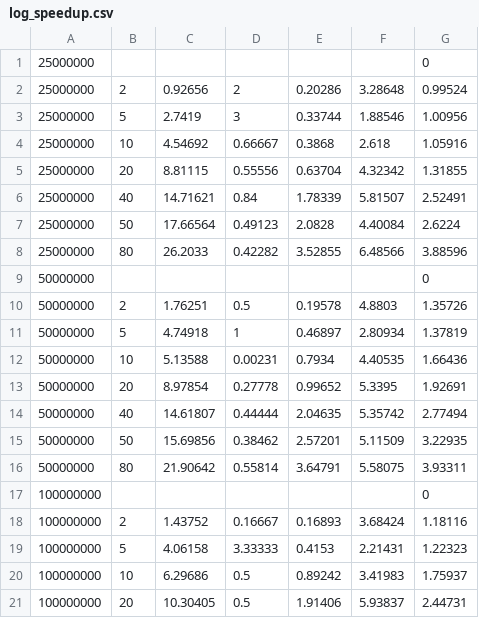
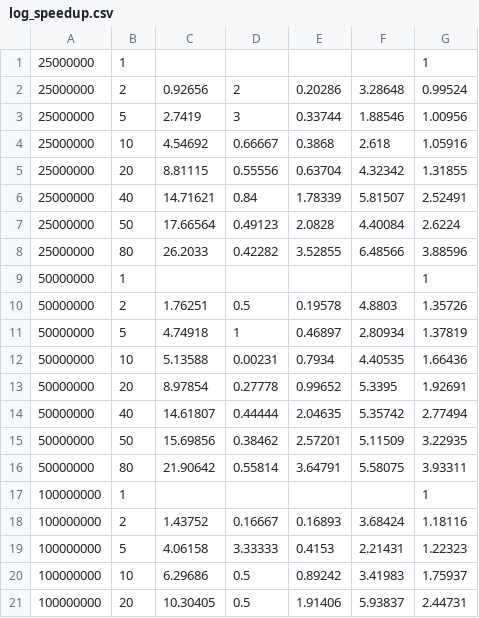
Before and after one commit to kuimetra/parallel_programming, a CSV file: log_speedup.csv, drawn as a sheet; only a part is shown.

Commit message:
change speedup for 1 thread

```diff
--- a/log_speedup.csv
+++ b/log_speedup.csv
@@ -1,2 +1,2 @@
-25000000,,,,,,0
+25000000,1,,,,,1
 25000000,2,0.92656,2,0.20286,3.28648,0.99524
@@ -8,3 +8,3 @@
 25000000,80,26.2033,0.42282,3.52855,6.48566,3.88596
-50000000,,,,,,0
+50000000,1,,,,,1
 50000000,2,1.76251,0.5,0.19578,4.8803,1.35726
@@ -16,3 +16,3 @@
 50000000,80,21.90642,0.55814,3.64791,5.58075,3.93311
-100000000,,,,,,0
+100000000,1,,,,,1
 100000000,2,1.43752,0.16667,0.16893,3.68424,1.18116
```
Also changed, not shown: 2 other files.
